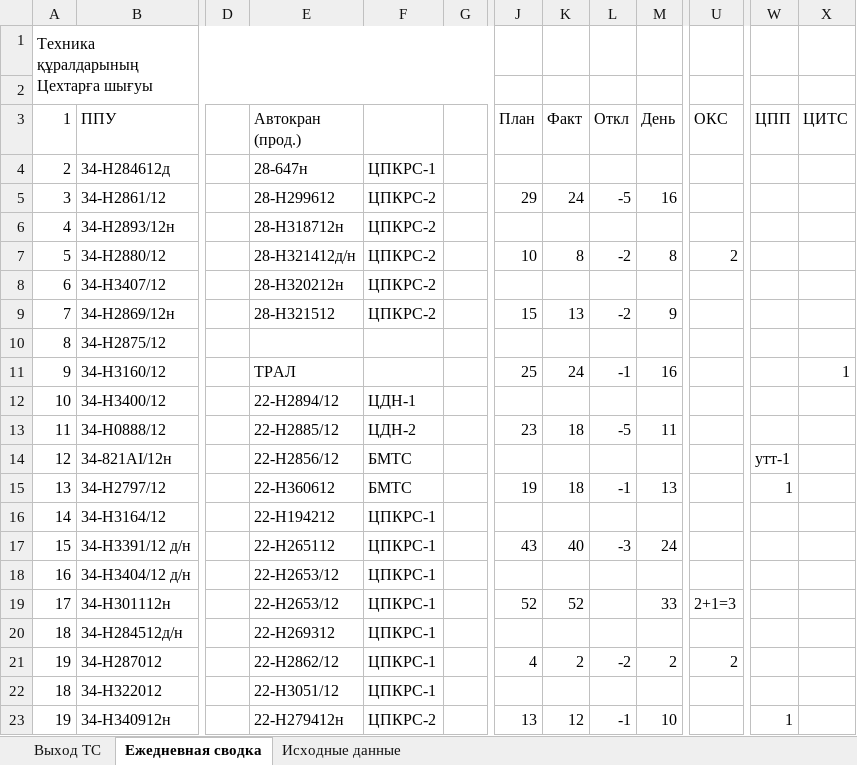
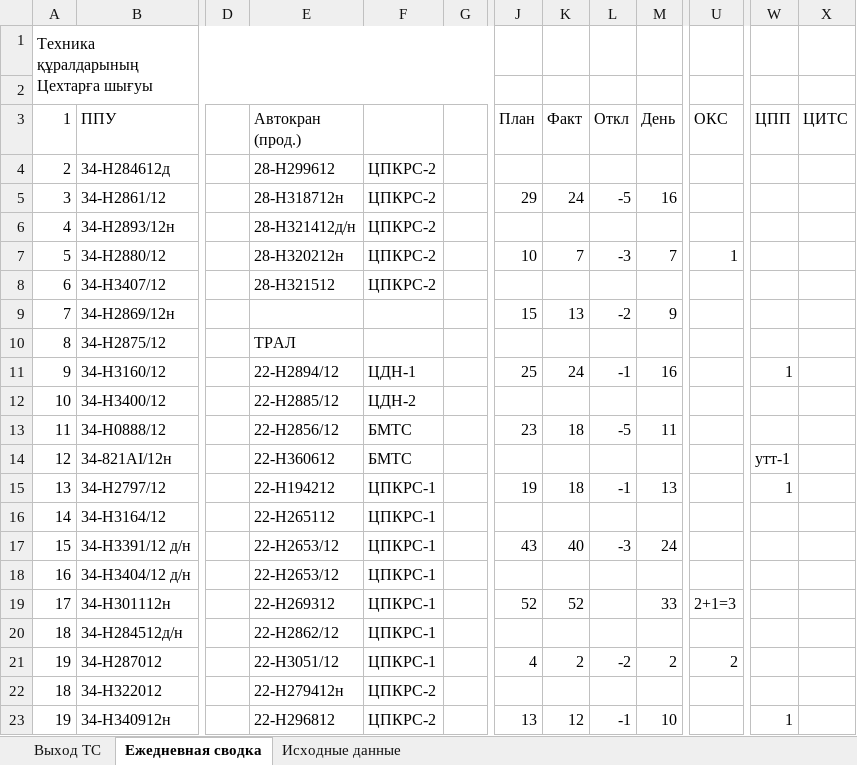
Before and after one commit to aura2889/summary, an Excel workbook: archive/2026-10-19/svod.xlsx, sheet Ежедневная сводка, drawn as a sheet; only a part is shown, gaps mark what is left out; values as stored, in another font and other column widths than the file's, no cell formats; the diff covers the shown part only; the diff names each change by its address in the sheet, - before the commit and + after, or states it on an @@ line.

```diff
--- a/archive/2026-10-19/svod.xlsx (sheet Ежедневная сводка)
+++ b/archive/2026-10-19/svod.xlsx (sheet Ежедневная сводка)
-E4 (Автокран (прод.)): 28-647н
+E4 (Автокран (прод.)): 28-H299612
-F4: ЦПКРС-1
+F4: ЦПКРС-2
-E5 (Автокран (прод.)): 28-H299612
+E5 (Автокран (прод.)): 28-H318712н
-E6 (Автокран (прод.)): 28-H318712н
+E6 (Автокран (прод.)): 28-H321412д/н
-E7 (Автокран (прод.)): 28-H321412д/н
+E7 (Автокран (прод.)): 28-Н320212н
-K7 (Факт): 8
+K7 (Факт): 7
-L7 (Откл): -2
+L7 (Откл): -3
-M7 (День): 8
+M7 (День): 7
-U7 (ОКС): 2
+U7 (ОКС): 1
-E8 (Автокран (прод.)): 28-Н320212н
+E8 (Автокран (прод.)): 28-Н321512
-E9 (Автокран (прод.)): 28-Н321512
+E9 (Автокран (прод.)): (empty)
-F9: ЦПКРС-2
+F9: (empty)
-E10 (Автокран (прод.)): (empty)
+E10 (Автокран (прод.)): ТРАЛ
-E11 (Автокран (прод.)): ТРАЛ
+E11 (Автокран (прод.)): 22-H2894/12
-F11: (empty)
+F11: ЦДН-1
-W11 (ЦПП): (empty)
+W11 (ЦПП): 1
-X11 (ЦИТС): 1
+X11 (ЦИТС): (empty)
-E12 (Автокран (прод.)): 22-H2894/12
+E12 (Автокран (прод.)): 22-H2885/12
-F12: ЦДН-1
+F12: ЦДН-2
-E13 (Автокран (прод.)): 22-H2885/12
+E13 (Автокран (прод.)): 22-H2856/12
-F13: ЦДН-2
+F13: БМТС
-E14 (Автокран (прод.)): 22-H2856/12
+E14 (Автокран (прод.)): 22-H360612
-E15 (Автокран (прод.)): 22-H360612
+E15 (Автокран (прод.)): 22-H194212
-F15: БМТС
+F15: ЦПКРС-1
-E16 (Автокран (прод.)): 22-H194212
+E16 (Автокран (прод.)): 22-H265112
-E17 (Автокран (прод.)): 22-H265112
+E17 (Автокран (прод.)): 22-H2653/12
-E19 (Автокран (прод.)): 22-H2653/12
+E19 (Автокран (прод.)): 22-H269312
-E20 (Автокран (прод.)): 22-H269312
+E20 (Автокран (прод.)): 22-H2862/12
-E21 (Автокран (прод.)): 22-H2862/12
+E21 (Автокран (прод.)): 22-H3051/12
-E22 (Автокран (прод.)): 22-H3051/12
+E22 (Автокран (прод.)): 22-H279412н
-F22: ЦПКРС-1
+F22: ЦПКРС-2
-E23 (Автокран (прод.)): 22-H279412н
+E23 (Автокран (прод.)): 22-H296812
```
Also changed, not shown: 1 added row, 1 removed row, 146 edited cells, merged cells and row numbers in column A elsewhere in this sheet, sheet Исходные данные, sheet Выход ТС, cell formats, formulas that keep their value, raw/SVOD.xlsx, 6 other files.
